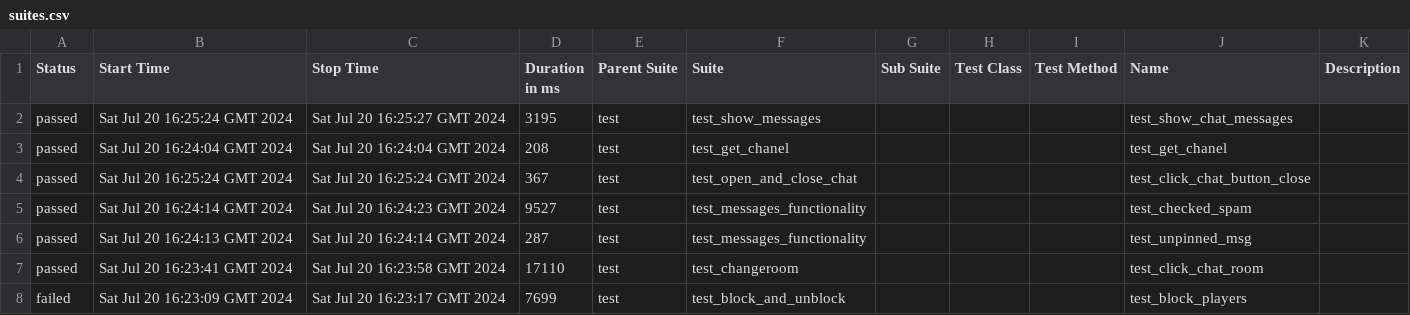
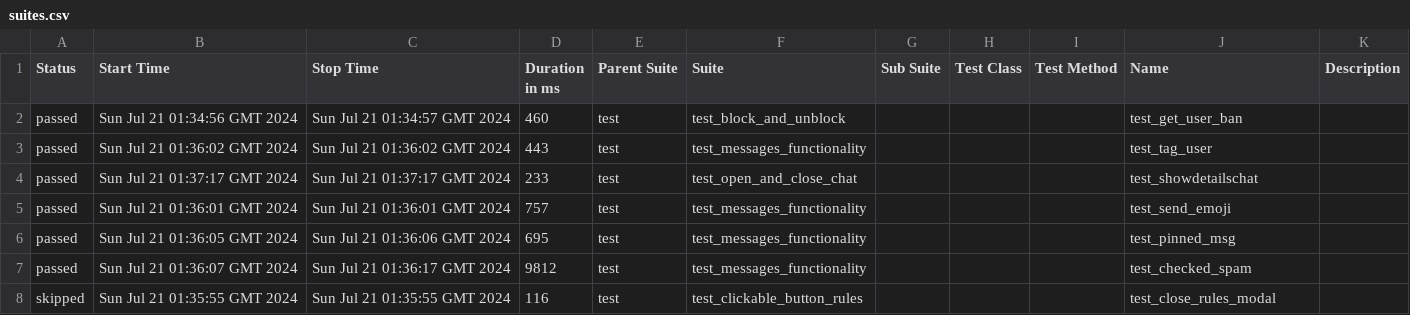
Before and after one commit to VladimirSaf95/ChatProject, a CSV file: data/suites.csv, drawn as a sheet; only a part is shown; the diff covers the shown part only.

Commit message:
Deploying to gh-pages from @ VladimirSaf95/ChatProject@5c9dfaf0f3e9b212525945c294eb8d6911cd460a 🚀

```diff
--- a/data/suites.csv
+++ b/data/suites.csv
@@ -1,8 +1,8 @@
 "Status","Start Time","Stop Time","Duration in ms","Parent Suite","Suite","Sub Suite","Test Class","Test Method","Name","Description"
-"passed","Sat Jul 20 16:25:24 GMT 2024","Sat Jul 20 16:25:27 GMT 2024","3195","test","test_show_messages","","","","test_show_chat_messages",""
-"passed","Sat Jul 20 16:24:04 GMT 2024","Sat Jul 20 16:24:04 GMT 2024","208","test","test_get_chanel","","","","test_get_chanel",""
-"passed","Sat Jul 20 16:25:24 GMT 2024","Sat Jul 20 16:25:24 GMT 2024","367","test","test_open_and_close_chat","","","","test_click_chat_button_close",""
-"passed","Sat Jul 20 16:24:14 GMT 2024","Sat Jul 20 16:24:23 GMT 2024","9527","test","test_messages_functionality","","","","test_checked_spam",""
-"passed","Sat Jul 20 16:24:13 GMT 2024","Sat Jul 20 16:24:14 GMT 2024","287","test","test_messages_functionality","","","","test_unpinned_msg",""
-"passed","Sat Jul 20 16:23:41 GMT 2024","Sat Jul 20 16:23:58 GMT 2024","17110","test","test_changeroom","","","","test_click_chat_room",""
-"failed","Sat Jul 20 16:23:09 GMT 2024","Sat Jul 20 16:23:17 GMT 2024","7699","test","test_block_and_unblock","","","","test_block_players",""
+"passed","Sun Jul 21 01:34:56 GMT 2024","Sun Jul 21 01:34:57 GMT 2024","460","test","test_block_and_unblock","","","","test_get_user_ban",""
+"passed","Sun Jul 21 01:36:02 GMT 2024","Sun Jul 21 01:36:02 GMT 2024","443","test","test_messages_functionality","","","","test_tag_user",""
+"passed","Sun Jul 21 01:37:17 GMT 2024","Sun Jul 21 01:37:17 GMT 2024","233","test","test_open_and_close_chat","","","","test_showdetailschat",""
+"passed","Sun Jul 21 01:36:01 GMT 2024","Sun Jul 21 01:36:01 GMT 2024","757","test","test_messages_functionality","","","","test_send_emoji",""
+"passed","Sun Jul 21 01:36:05 GMT 2024","Sun Jul 21 01:36:06 GMT 2024","695","test","test_messages_functionality","","","","test_pinned_msg",""
+"passed","Sun Jul 21 01:36:07 GMT 2024","Sun Jul 21 01:36:17 GMT 2024","9812","test","test_messages_functionality","","","","test_checked_spam",""
+"skipped","Sun Jul 21 01:35:55 GMT 2024","Sun Jul 21 01:35:55 GMT 2024","116","test","test_clickable_button_rules","","","","test_close_rules_modal",""
```
Also changed, not shown: 3 added rows, 3 removed rows and 66 edited cells elsewhere in this file, data/behaviors.csv, 44 other files.
